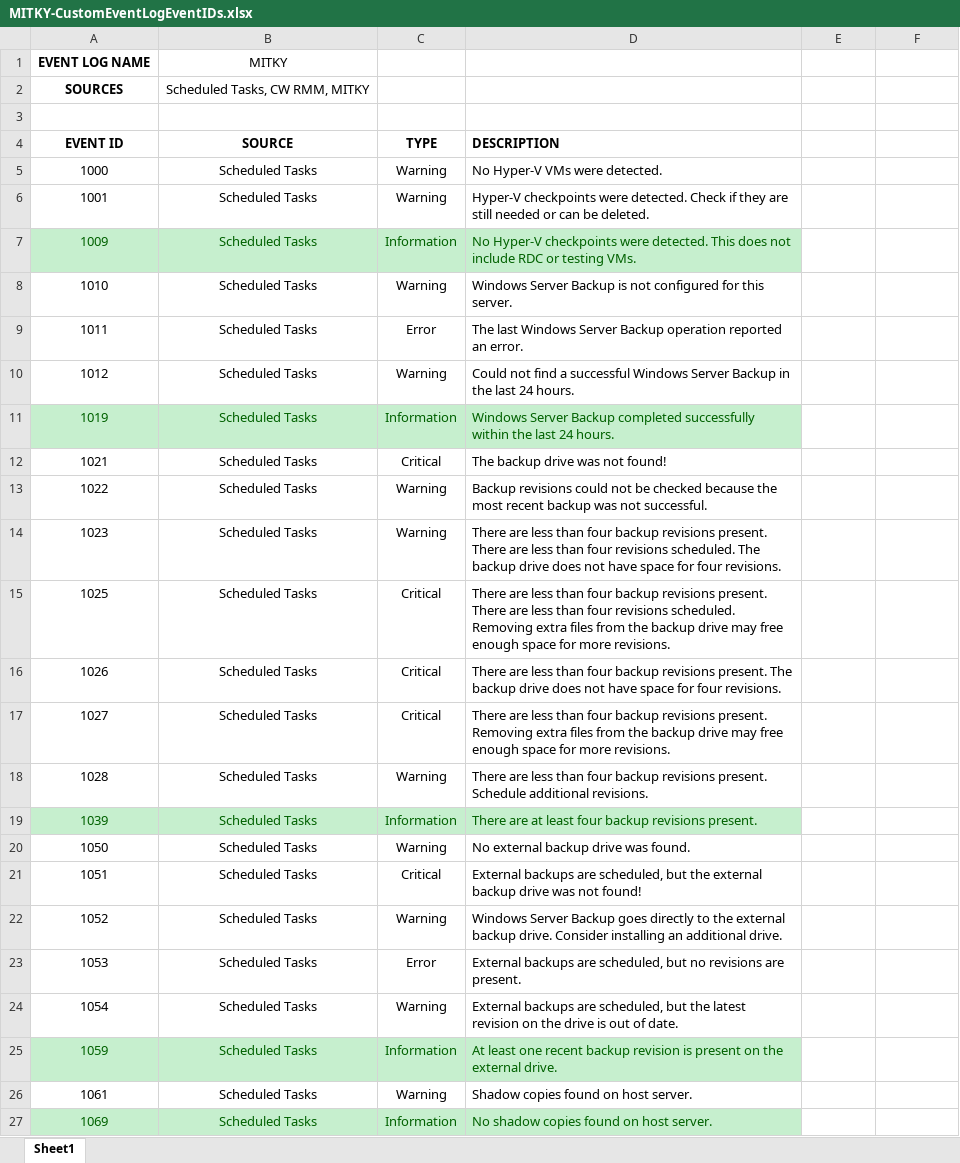
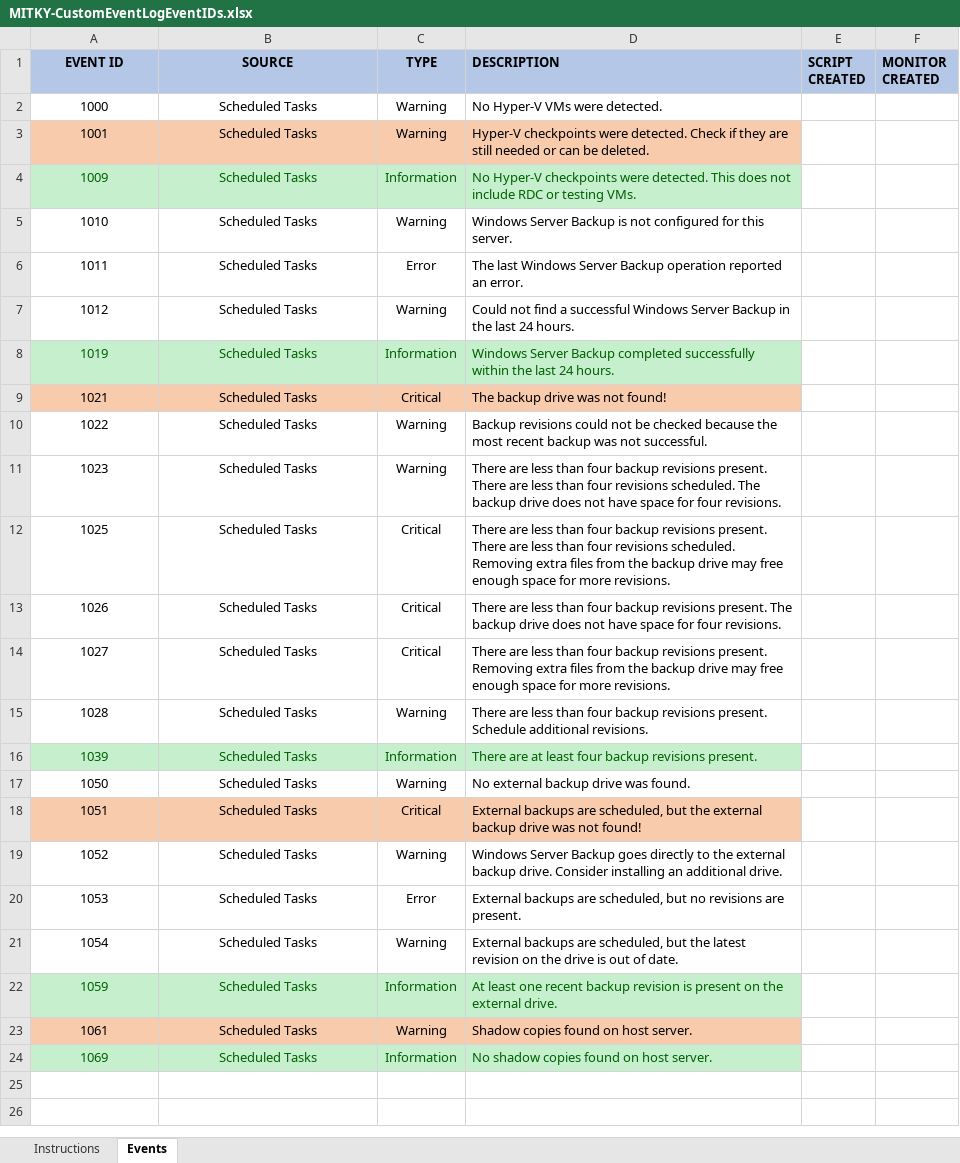
Before and after one commit to MayfieldITKY/RMMCustomMonitors, an Excel workbook: MITKY-CustomEventLogEventIDs.xlsx, sheet Events, drawn as a sheet; values as stored, in another font and other column widths than the file's, no borders; removed rows and columns are numbered as before the commit, all else as after; the diff names each change by its address in the sheet, - before the commit and + after, or states it on an @@ line.

Commit message:
Update MITKY-CustomEventLogEventIDs.xlsx

```diff
--- a/MITKY-CustomEventLogEventIDs.xlsx (sheet Events)
+++ b/MITKY-CustomEventLogEventIDs.xlsx (sheet Events)
-sheet tab: Sheet1
+sheet tab: Events
+sheet tab: Instructions
-row 1: EVENT LOG NAME | MITKY
-row 2: SOURCES | Scheduled Tasks, CW RMM, MITKY
-row 3: (empty)
-A1:F1 fill: none
+A1:F1 fill: #B4C7E7
-E1: (empty)
+E1: SCRIPT CREATED
-F1: (empty)
+F1: MONITOR CREATED
-A3:D3 fill: none
+A3:D3 fill: #F8CBAD
-A9:D9 fill: none
+A9:D9 fill: #F8CBAD
-A18:D18 fill: none
+A18:D18 fill: #F8CBAD
-A23:D23 fill: none
+A23:D23 fill: #F8CBAD
```
